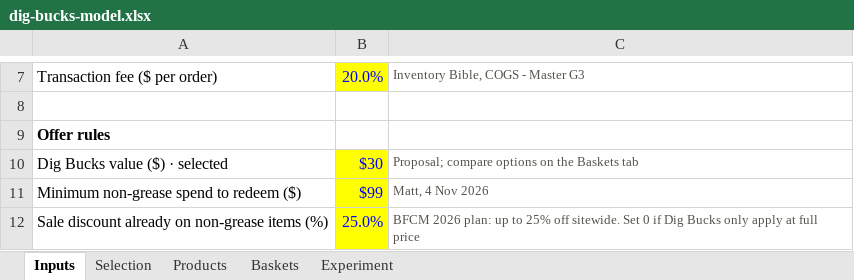
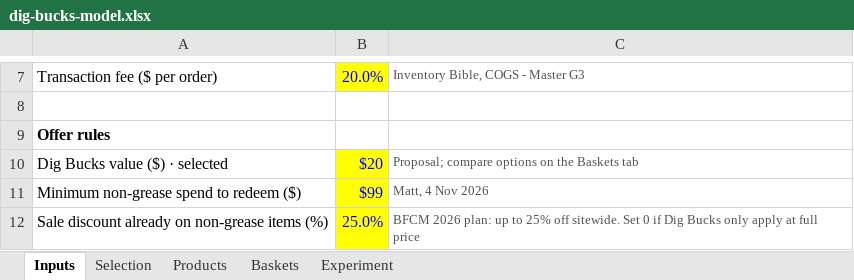
Before and after one commit to MJB1000/CLAUDE-CODE-V1, an Excel workbook: diggerlid-ops-hub/deliverables/bfcm-2026-deck/dig-bucks-model.xlsx, sheet Inputs, drawn as a sheet; only a part is shown, gaps mark what is left out; values as stored, in another font and other column widths than the file's, no borders; the diff names each change by its address in the sheet, - before the commit and + after, or states it on an @@ line.

```diff
--- a/diggerlid-ops-hub/deliverables/bfcm-2026-deck/dig-bucks-model.xlsx (sheet Inputs)
+++ b/diggerlid-ops-hub/deliverables/bfcm-2026-deck/dig-bucks-model.xlsx (sheet Inputs)
-B10: $30
+B10: $20
```
Also changed, not shown: sheet Selection, sheet Experiment, sheet Baskets.
